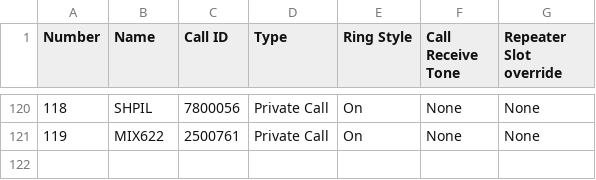
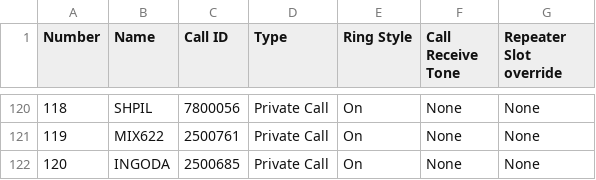
Before and after one commit to krot4u/Public_scripts, a CSV file: Devices_Contact_List/Retevis_Contact.csv, drawn as a sheet; only a part is shown, gaps mark what is left out.

```diff
--- a/Devices_Contact_List/Retevis_Contact.csv
+++ b/Devices_Contact_List/Retevis_Contact.csv
@@ -121 +121,2 @@ Number,Name,Call ID,Type,Ring Style,Call Receive Tone,Repeater Slot override
 119,MIX622,2500761,Private Call,On,None,None
+120,INGODA,2500685,Private Call,On,None,None
```
Also changed, not shown: Devices_Contact_List/AnyTone_Contacts.csv, Devices_Contact_List/ZastoneD900_Contact.csv, 2 other files.
